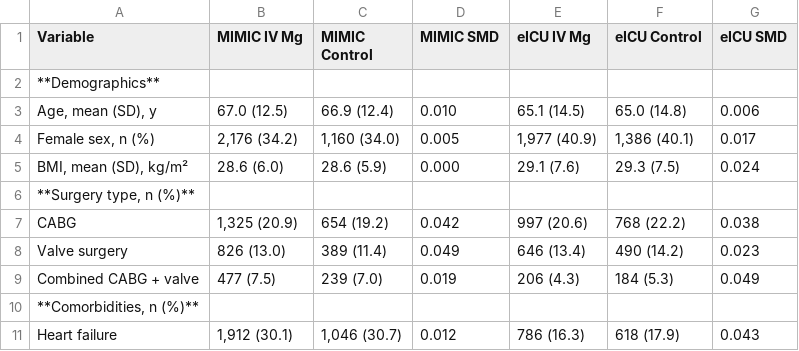
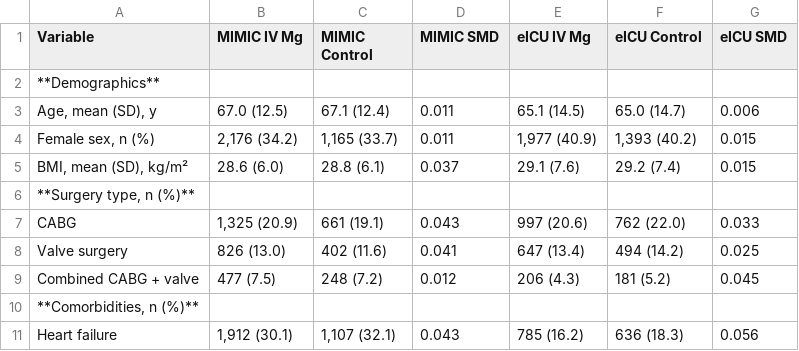
Before and after one commit to Su-informatics-lab/mg_aki, a CSV file: results/table1_combined.csv, drawn as a sheet; only a part is shown; the diff covers the shown part only.

```diff
--- a/results/table1_combined.csv
+++ b/results/table1_combined.csv
@@ -2,10 +2,10 @@ Variable,MIMIC IV Mg,MIMIC Control,MIMIC SMD,eICU IV Mg,eICU Control,eICU SMD
 **Demographics**,,,,,,
-"  Age, mean (SD), y",67.0 (12.5),66.9 (12.4),0.010,65.1 (14.5),65.0 (14.8),0.006
-"  Female sex, n (%)","2,176 (34.2)","1,160 (34.0)",0.005,"1,977 (40.9)","1,386 (40.1)",0.017
-"  BMI, mean (SD), kg/m²",28.6 (6.0),28.6 (5.9),0.000,29.1 (7.6),29.3 (7.5),0.024
+"  Age, mean (SD), y",67.0 (12.5),67.1 (12.4),0.011,65.1 (14.5),65.0 (14.7),0.006
+"  Female sex, n (%)","2,176 (34.2)","1,165 (33.7)",0.011,"1,977 (40.9)","1,393 (40.2)",0.015
+"  BMI, mean (SD), kg/m²",28.6 (6.0),28.8 (6.1),0.037,29.1 (7.6),29.2 (7.4),0.015
 "**Surgery type, n (%)**",,,,,,
-  CABG,"1,325 (20.9)",654 (19.2),0.042,997 (20.6),768 (22.2),0.038
-  Valve surgery,826 (13.0),389 (11.4),0.049,646 (13.4),490 (14.2),0.023
-  Combined CABG + valve,477 (7.5),239 (7.0),0.019,206 (4.3),184 (5.3),0.049
+  CABG,"1,325 (20.9)",661 (19.1),0.043,997 (20.6),762 (22.0),0.033
+  Valve surgery,826 (13.0),402 (11.6),0.041,647 (13.4),494 (14.2),0.025
+  Combined CABG + valve,477 (7.5),248 (7.2),0.012,206 (4.3),181 (5.2),0.045
 "**Comorbidities, n (%)**",,,,,,
-  Heart failure,"1,912 (30.1)","1,046 (30.7)",0.012,786 (16.3),618 (17.9),0.043
+  Heart failure,"1,912 (30.1)","1,107 (32.1)",0.043,785 (16.2),636 (18.3),0.056
```
Also changed, not shown: 10 added rows, 2 removed rows and 76 edited cells elsewhere in this file, results/table1_eicu.csv, results/table1_mimic.csv.
